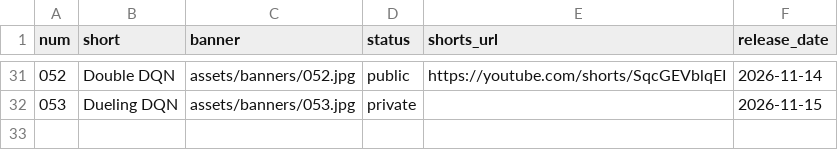
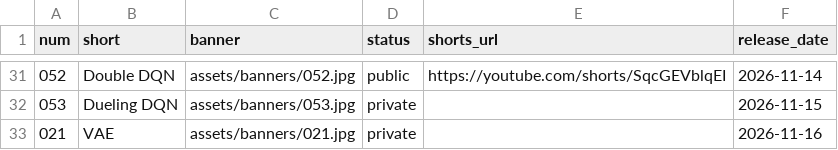
Before and after one commit to nadeemcite/research-papers, a TSV file: scripts/media.tsv, drawn as a sheet; only a part is shown, gaps mark what is left out; the diff names each change by its address in the sheet, - before the commit and + after, or states it on an @@ line.

```diff
--- a/scripts/media.tsv
+++ b/scripts/media.tsv
+row 33: 021 | VAE | assets/banners/021.jpg | private |  | 2026-11-16
```
Also changed, not shown: 4 other files.
